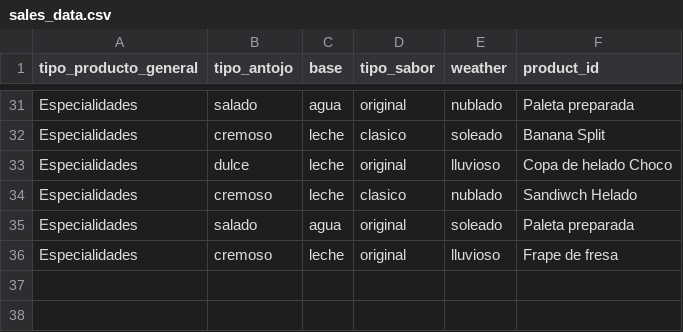
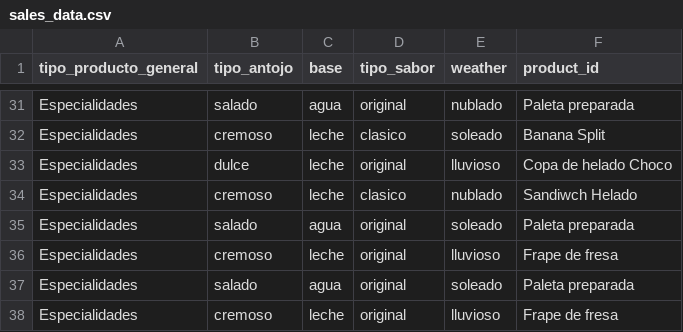
Before and after one commit to JoanaInfo/menu-interactivo-michoacana, a CSV file: data/sales_data.csv, drawn as a sheet; only a part is shown, gaps mark what is left out; the diff names each change by its address in the sheet, - before the commit and + after, or states it on an @@ line.

Commit message:
data

```diff
--- a/data/sales_data.csv
+++ b/data/sales_data.csv
+row 37: Especialidades | salado | agua | original | soleado | Paleta preparada
+row 38: Especialidades | cremoso | leche | original | lluvioso | Frape de fresa
```
